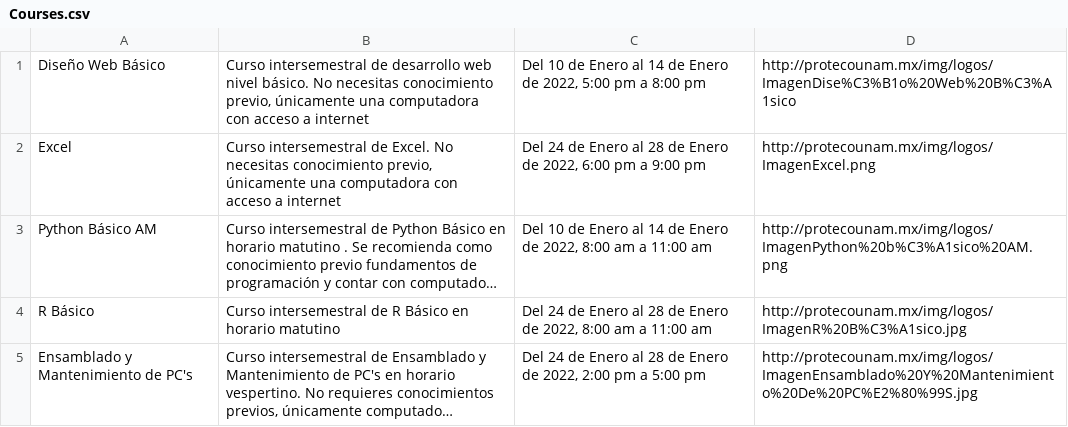
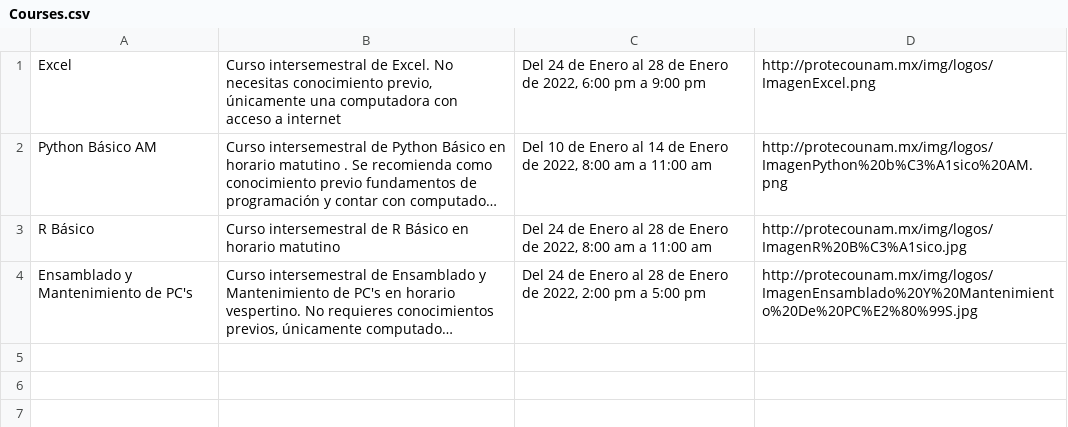
Before and after one commit to MauriciioGS/FastAPI-Test, a CSV file: CSV_files/Courses.csv, drawn as a sheet; long unchanged cells end in ….

```diff
--- a/CSV_files/Courses.csv
+++ b/CSV_files/Courses.csv
@@ -1,2 +1 @@
-"Diseño Web Básico","Curso intersemestral de desarrollo web nivel básico. No necesitas conocimiento previo, únicamente una computadora con acceso a internet","Del 10 de Enero al 14 de Enero de 2022, 5:00 pm a 8:00 pm","http://protecounam.mx/img/logos/ImagenDise%C3%B1o%20Web%20B%C3%A1sico"
 "Excel","Curso intersemestral de Excel. No necesitas conocimiento previo, únicamente una computadora con acceso a internet","Del 24 de Enero al 28 de Enero de 2022, 6:00 pm a 9:00 pm","http://protecounam.mx/img/logos/ImagenExcel.png"
```
Also changed, not shown: 1 other file.
